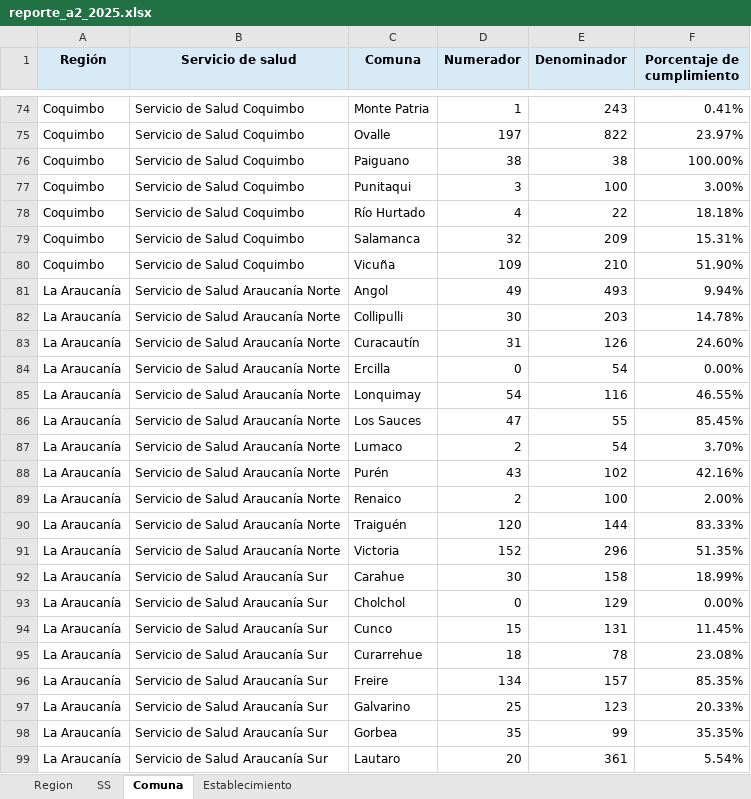
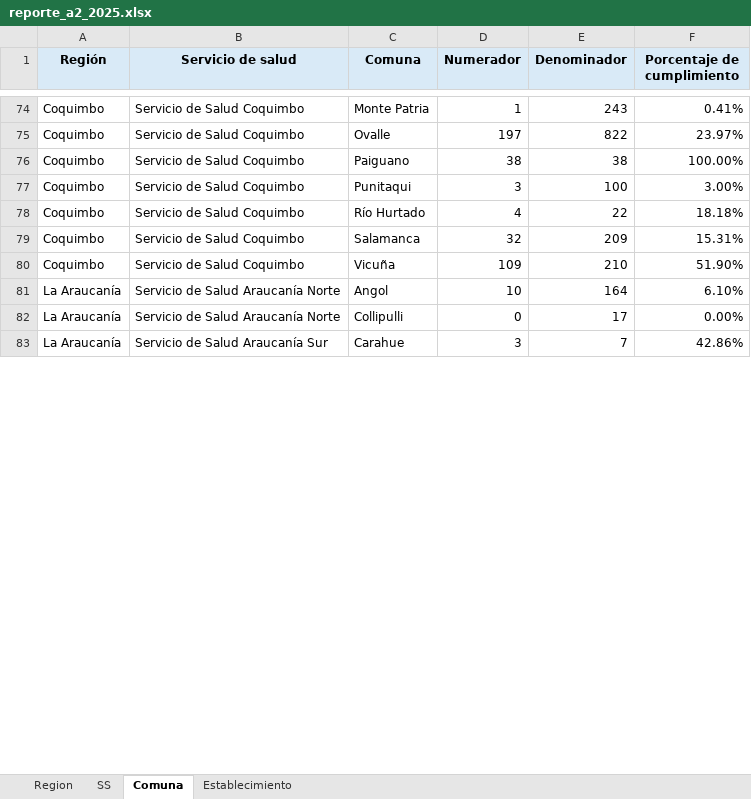
Before and after one commit to santiagofh/REM-CCHc, an Excel workbook: output/reporte_a2_2025.xlsx, sheet Comuna, drawn as a sheet; only a part is shown, gaps mark what is left out; values as stored, in another font and other column widths than the file's, no borders; removed rows and columns are numbered as before the commit, all else as after; the diff covers the shown part only; the diff names each change by its address in the sheet, - before the commit and + after, or states it on an @@ line.

```diff
--- a/output/reporte_a2_2025.xlsx (sheet Comuna)
+++ b/output/reporte_a2_2025.xlsx (sheet Comuna)
-D81 (Numerador): 49
+D81 (Numerador): 10
-E81 (Denominador): 493
+E81 (Denominador): 164
-F81 (Porcentaje de cumplimiento): 9.94%
+F81 (Porcentaje de cumplimiento): 6.10%
-D82 (Numerador): 30
+D82 (Numerador): 0
-E82 (Denominador): 203
+E82 (Denominador): 17
-F82 (Porcentaje de cumplimiento): 14.78%
+F82 (Porcentaje de cumplimiento): 0.00%
-row 83: La Araucanía | Servicio de Salud Araucanía Norte | Curacautín | 31 | 126 | 24.60%
-row 84: La Araucanía | Servicio de Salud Araucanía Norte | Ercilla | 0 | 54 | 0.00%
-row 85: La Araucanía | Servicio de Salud Araucanía Norte | Lonquimay | 54 | 116 | 46.55%
-row 86: La Araucanía | Servicio de Salud Araucanía Norte | Los Sauces | 47 | 55 | 85.45%
-row 87: La Araucanía | Servicio de Salud Araucanía Norte | Lumaco | 2 | 54 | 3.70%
-row 88: La Araucanía | Servicio de Salud Araucanía Norte | Purén | 43 | 102 | 42.16%
-row 89: La Araucanía | Servicio de Salud Araucanía Norte | Renaico | 2 | 100 | 2.00%
-row 90: La Araucanía | Servicio de Salud Araucanía Norte | Traiguén | 120 | 144 | 83.33%
-row 91: La Araucanía | Servicio de Salud Araucanía Norte | Victoria | 152 | 296 | 51.35%
-D83 (Numerador): 30
+D83 (Numerador): 3
-E83 (Denominador): 158
+E83 (Denominador): 7
-F83 (Porcentaje de cumplimiento): 18.99%
+F83 (Porcentaje de cumplimiento): 42.86%
-row 93: La Araucanía | Servicio de Salud Araucanía Sur | Cholchol | 0 | 129 | 0.00%
-row 94: La Araucanía | Servicio de Salud Araucanía Sur | Cunco | 15 | 131 | 11.45%
-row 95: La Araucanía | Servicio de Salud Araucanía Sur | Curarrehue | 18 | 78 | 23.08%
-row 96: La Araucanía | Servicio de Salud Araucanía Sur | Freire | 134 | 157 | 85.35%
-row 97: La Araucanía | Servicio de Salud Araucanía Sur | Galvarino | 25 | 123 | 20.33%
-row 98: La Araucanía | Servicio de Salud Araucanía Sur | Gorbea | 35 | 99 | 35.35%
-row 99: La Araucanía | Servicio de Salud Araucanía Sur | Lautaro | 20 | 361 | 5.54%
```
Also changed, not shown: 48 removed rows and 33 edited cells elsewhere in this sheet, sheet Establecimiento, sheet SS, sheet Region, output/reporte_a4_2025.xlsx, output/reporte_h2_2025.xlsx, 13 other files.
